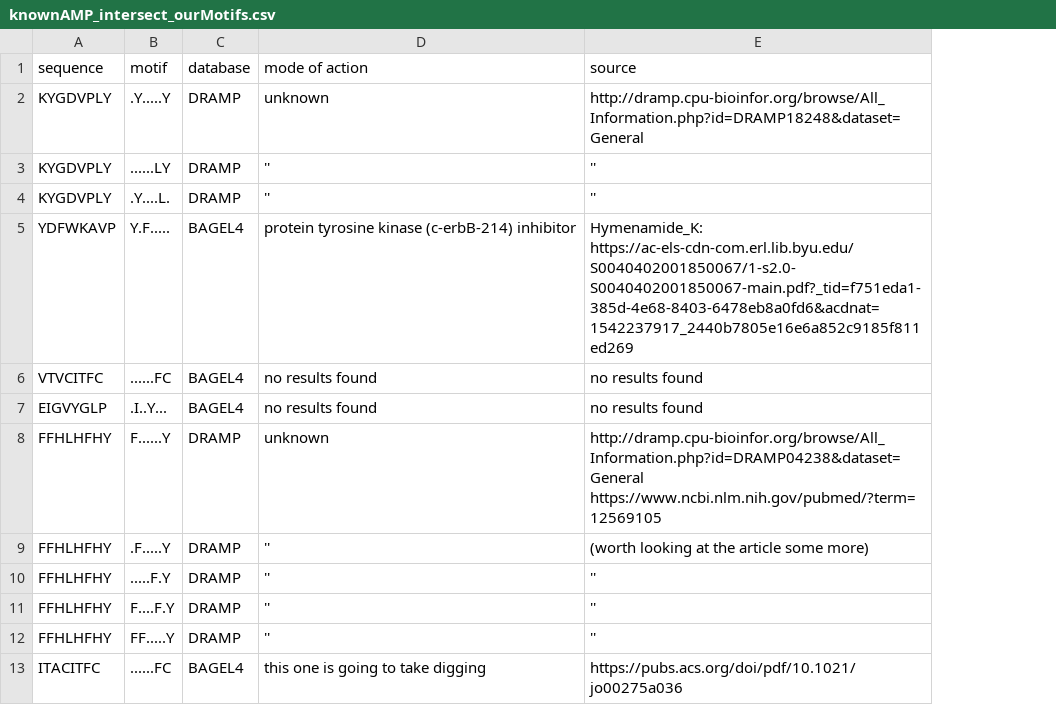
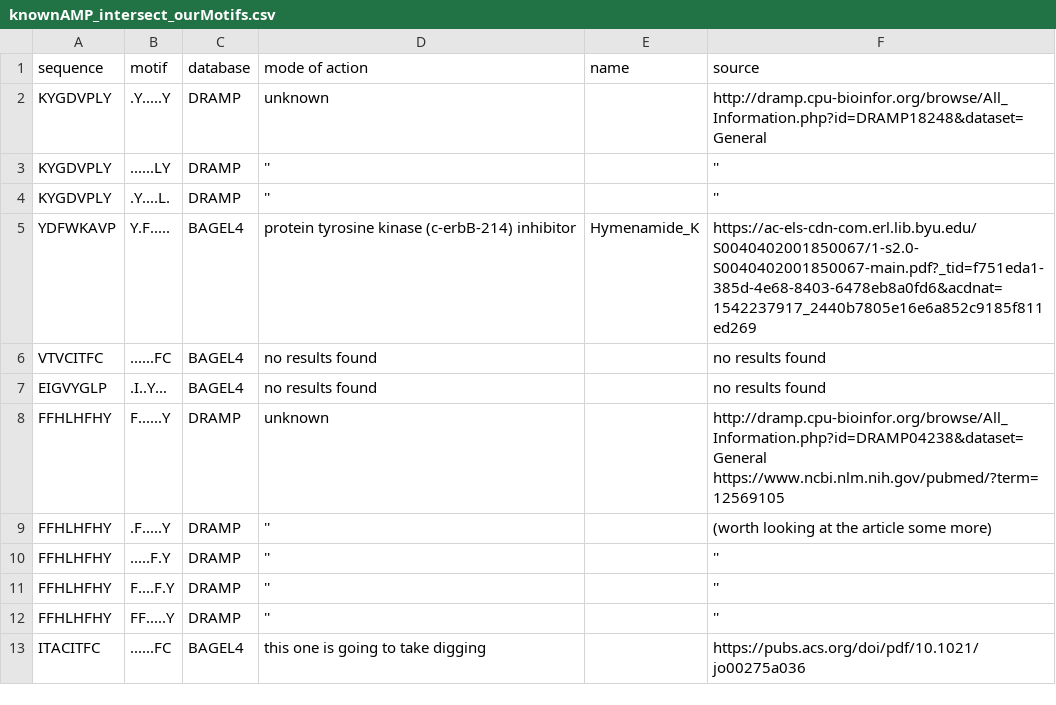
Before and after one commit to tjense25/pep-seq-pipeline, a CSV file: biological_significance/knownAMP_intersect_ourMotifs.csv, drawn as a sheet; only a part is shown; addresses are those after the commit; the diff names each change by its address in the sheet, - before the commit and + after, or states it on an @@ line.

Commit message:
Update knownAMP_intersect_ourMotifs.csv

```diff
--- a/biological_significance/knownAMP_intersect_ourMotifs.csv
+++ b/biological_significance/knownAMP_intersect_ourMotifs.csv
+column E (name), row 5: Hymenamide_K
-F5 (source): Hymenamide_K: https://ac-els-cdn-com.erl.lib.byu.edu/S0040402001850067/1-s2.0-S0040402001850067-main.pdf?_tid=f751eda1-385d-4e68-8403-6478eb8a0fd6&acdnat=1542237917_2440b7805e16e6a852c9185f811ed269
+F5 (source): https://ac-els-cdn-com.erl.lib.byu.edu/S0040402001850067/1-s2.0-S0040402001850067-main.pdf?_tid=f751eda1-385d-4e68-8403-6478eb8a0fd6&acdnat=1542237917_2440b7805e16e6a852c9185f811ed269
```
